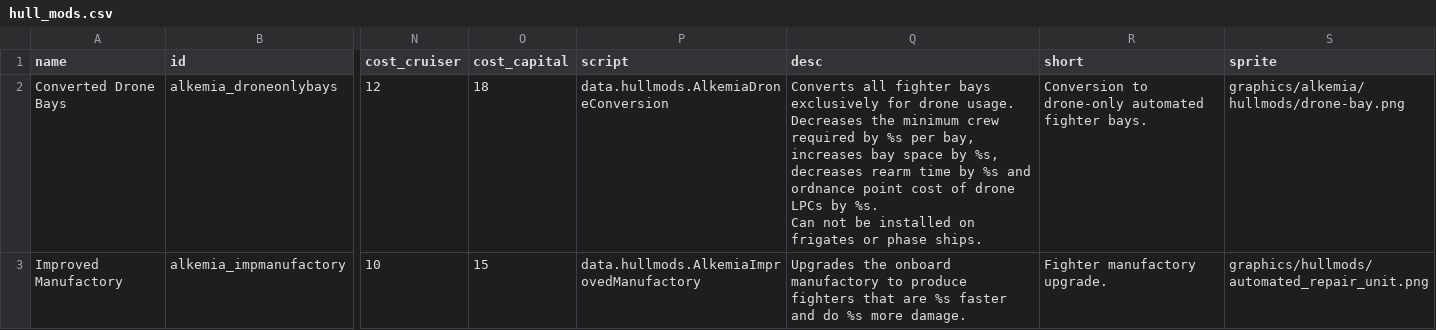
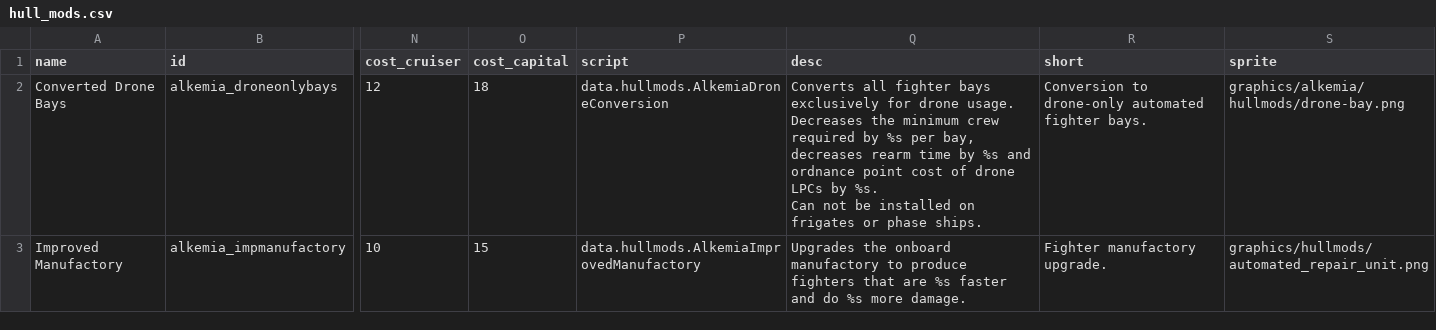
Before and after one commit to AlfredBroda/AlkemiaArmory, a CSV file: data/hullmods/hull_mods.csv, drawn as a sheet; only a part is shown, gaps mark what is left out; the diff names each change by its address in the sheet, - before the commit and + after, or states it on an @@ line.

```diff
--- a/data/hullmods/hull_mods.csv
+++ b/data/hullmods/hull_mods.csv
-Q2 (desc): …per bay, increases bay space by %s, decreases rearm…
+Q2 (desc): …per bay, decreases rearm…
```
Also changed, not shown: 7 other files.
